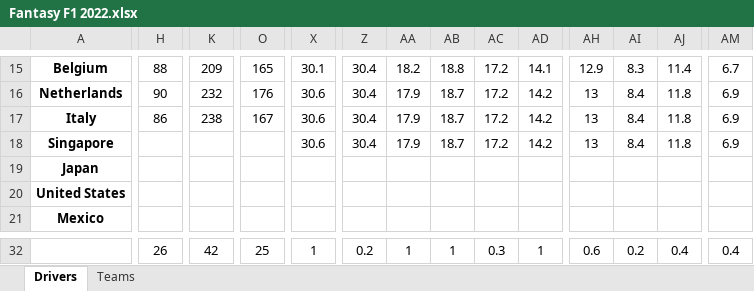
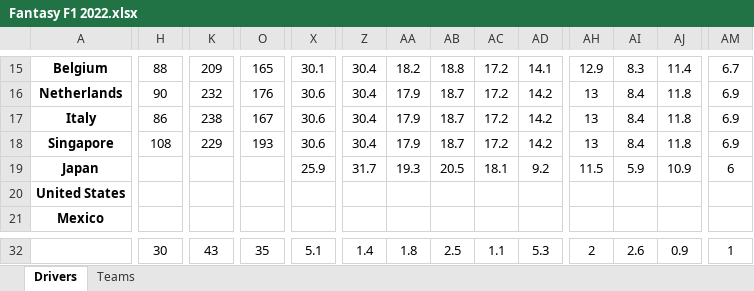
Before and after one commit to jm1261/Fantasy-F1-League, an Excel workbook: 2022/Fantasy F1 2022.xlsx, sheet Drivers, drawn as a sheet; only a part is shown, gaps mark what is left out; values as stored, in another font and other column widths than the file's, no borders; the diff covers the shown part only; the diff names each change by its address in the sheet, - before the commit and + after, or states it on an @@ line.

```diff
--- a/2022/Fantasy F1 2022.xlsx (sheet Drivers)
+++ b/2022/Fantasy F1 2022.xlsx (sheet Drivers)
-H18: (empty)
+H18: 108
-K18: (empty)
+K18: 229
-O18: (empty)
+O18: 193
-X19: (empty)
+X19: 25.9
-Z19: (empty)
+Z19: 31.7
-AA19: (empty)
+AA19: 19.3
-AB19: (empty)
+AB19: 20.5
-AC19: (empty)
+AC19: 18.1
-AD19: (empty)
+AD19: 9.2
-AH19: (empty)
+AH19: 11.5
-AI19: (empty)
+AI19: 5.9
-AJ19: (empty)
+AJ19: 10.9
-AM19: (empty)
+AM19: 6
-H32: 26
+H32: 30
-K32: 42
+K32: 43
-O32: 25
+O32: 35
-X32: 1
+X32: 5.1
-Z32: 0.2
+Z32: 1.4
-AA32: 1
+AA32: 1.8
-AB32: 1
+AB32: 2.5
-AC32: 0.3
+AC32: 1.1
-AD32: 1
+AD32: 5.3
-AH32: 0.6
+AH32: 2
-AI32: 0.2
+AI32: 2.6
-AJ32: 0.4
+AJ32: 0.9
-AM32: 0.4
+AM32: 1
```
Also changed, not shown: 5 added rows, 5 removed rows and 42 edited cells elsewhere in this sheet, sheet Teams, 32 other files.
